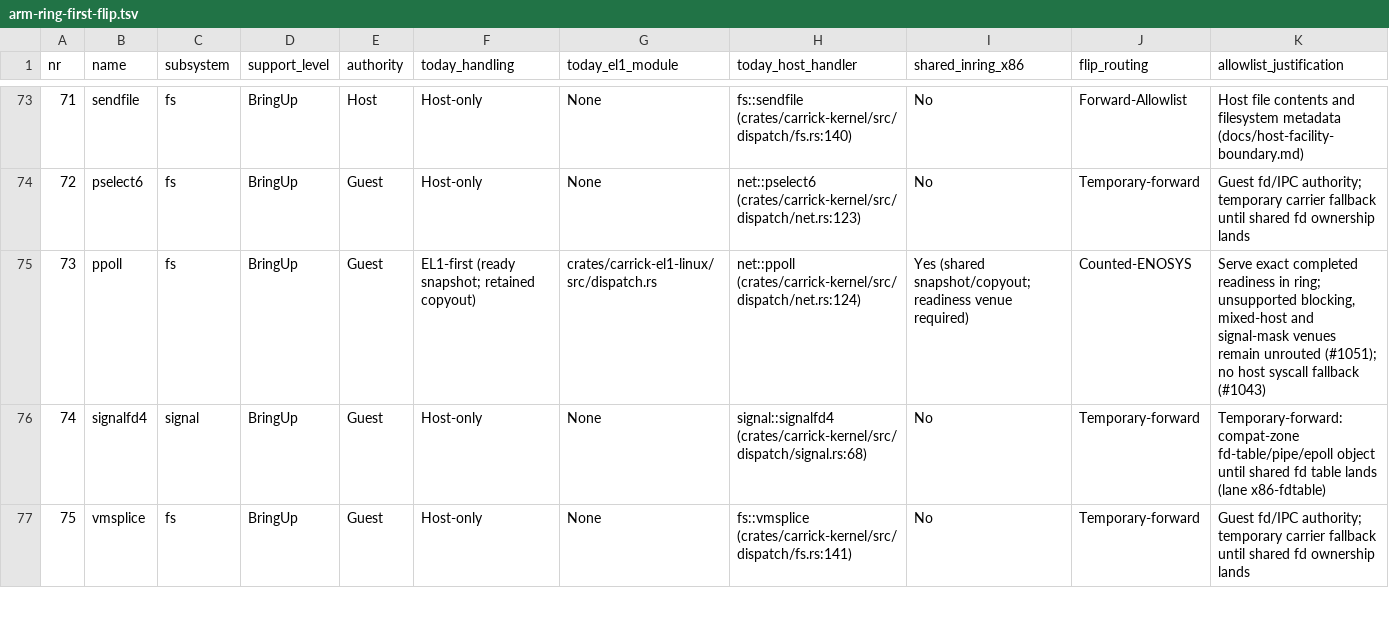
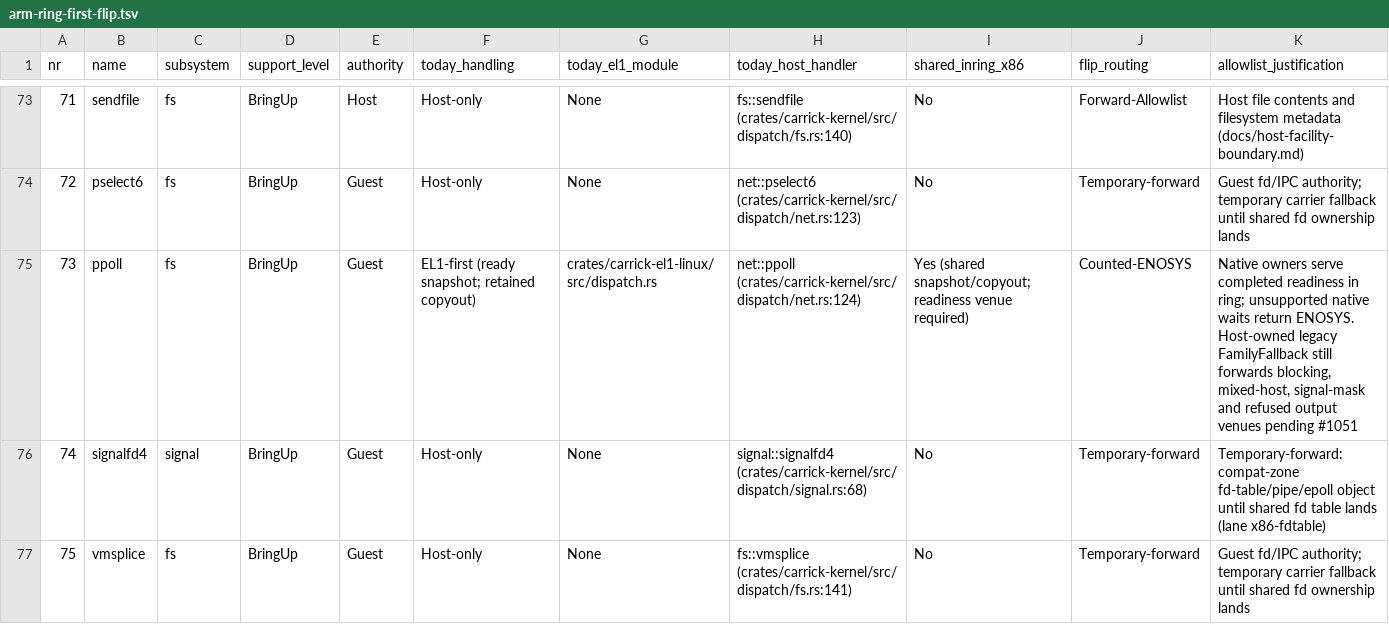
Before and after one commit to carrick-sh/carrick, a TSV file: docs/design/arm-ring-first-flip.tsv, drawn as a sheet; only a part is shown, gaps mark what is left out.

```diff
--- a/docs/design/arm-ring-first-flip.tsv
+++ b/docs/design/arm-ring-first-flip.tsv
@@ -74,3 +74,3 @@ nr	name	subsystem	support_level	authority	today_handling	today_el1_module	today_
 72	pselect6	fs	BringUp	Guest	Host-only	None	net::pselect6 (crates/carrick-kernel/src/dispatch/net.rs:123)	No	Temporary-forward	Guest fd/IPC authority; temporary carrier fallback until shared fd ownership lands
-73	ppoll	fs	BringUp	Guest	EL1-first (ready snapshot; retained copyout)	crates/carrick-el1-linux/src/dispatch.rs	net::ppoll (crates/carrick-kernel/src/dispatch/net.rs:124)	Yes (shared snapshot/copyout; readiness venue required)	Counted-ENOSYS	Serve exact completed readiness in ring; unsupported blocking, mixed-host and signal-mask venues remain unrouted (#1051); no host syscall fallback (#1043)
+73	ppoll	fs	BringUp	Guest	EL1-first (ready snapshot; retained copyout)	crates/carrick-el1-linux/src/dispatch.rs	net::ppoll (crates/carrick-kernel/src/dispatch/net.rs:124)	Yes (shared snapshot/copyout; readiness venue required)	Counted-ENOSYS	Native owners serve completed readiness in ring; unsupported native waits return ENOSYS. Host-owned legacy FamilyFallback still forwards blocking, mixed-host, signal-mask and refused output venues pending #1051
 74	signalfd4	signal	BringUp	Guest	Host-only	None	signal::signalfd4 (crates/carrick-kernel/src/dispatch/signal.rs:68)	No	Temporary-forward	Temporary-forward: compat-zone fd-table/pipe/epoll object until shared fd table lands (lane x86-fdtable)
```
Also changed, not shown: 19 other files.
